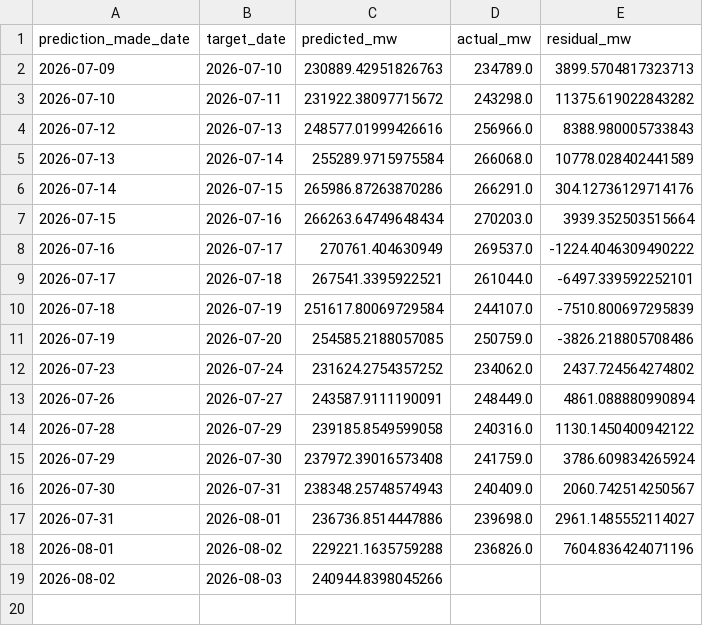
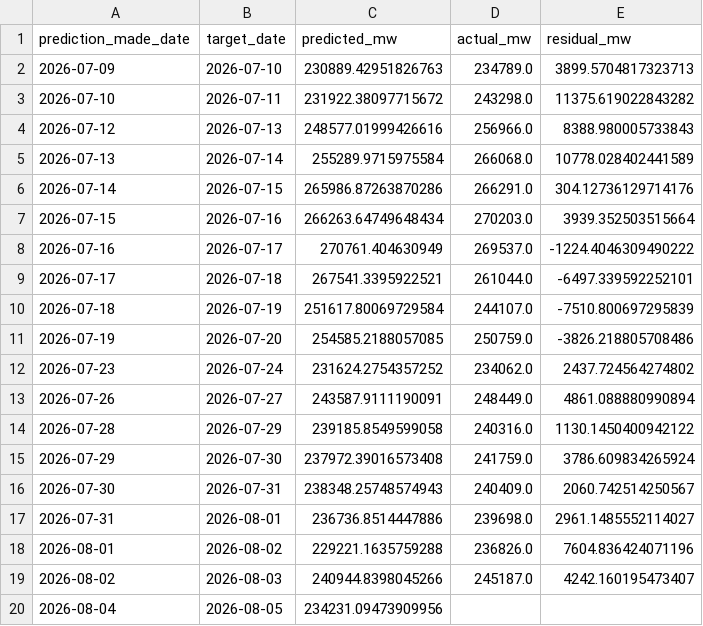
Before and after one commit to HalcyonVector/Grid-Sentinel, a CSV file: Dataset/predictions/study1_forecast.csv, drawn as a sheet.

```diff
--- a/Dataset/predictions/study1_forecast.csv
+++ b/Dataset/predictions/study1_forecast.csv
@@ -18,2 +18,3 @@ prediction_made_date,target_date,predicted_mw,actual_mw,residual_mw
 2026-08-01,2026-08-02,229221.1635759288,236826.0,7604.836424071196
-2026-08-02,2026-08-03,240944.8398045266,,
+2026-08-02,2026-08-03,240944.8398045266,245187.0,4242.160195473407
+2026-08-04,2026-08-05,234231.09473909956,,
```
Also changed, not shown: 4 other files.
